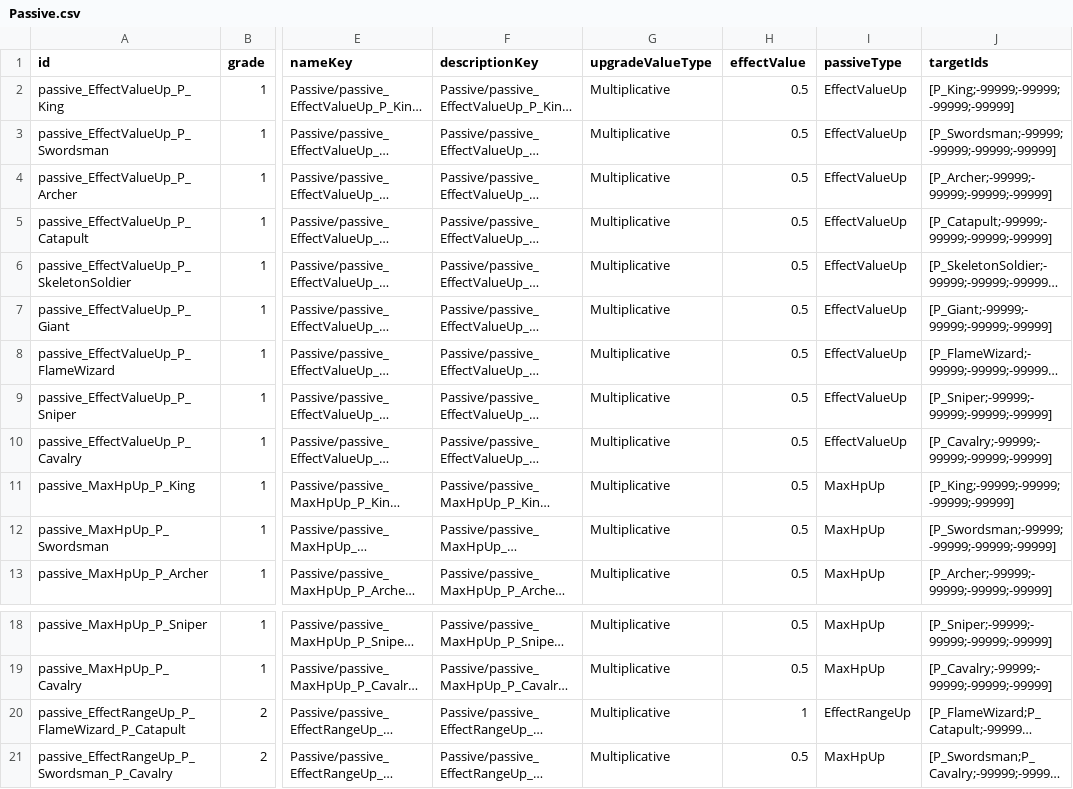
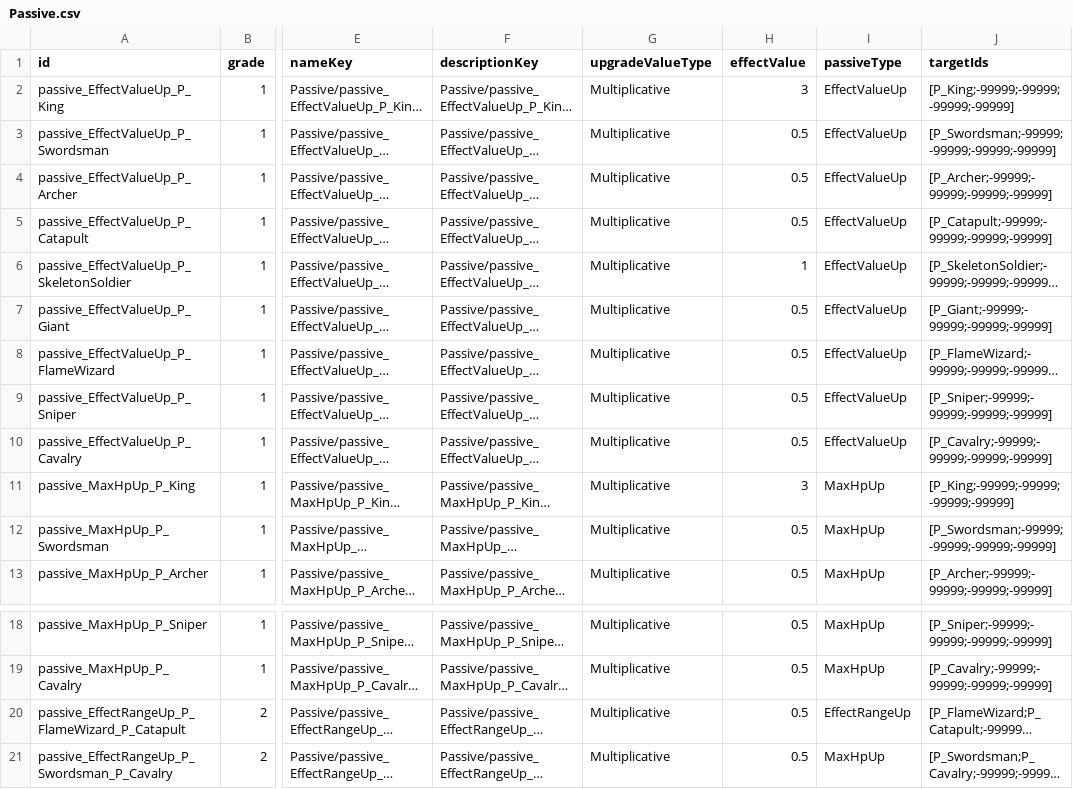
Before and after one commit to AlohaFactory-Dev/SimpleSiege, a CSV file: Assets/Coconut/Configs/Tables/Passive.csv, drawn as a sheet; only a part is shown, gaps mark what is left out; long unchanged cells end in …; the diff names each change by its address in the sheet, - before the commit and + after, or states it on an @@ line.

```diff
--- a/Assets/Coconut/Configs/Tables/Passive.csv
+++ b/Assets/Coconut/Configs/Tables/Passive.csv
-H2 (effectValue): 0.5
+H2 (effectValue): 3
-H6 (effectValue): 0.5
+H6 (effectValue): 1
-H11 (effectValue): 0.5
+H11 (effectValue): 3
-H20 (effectValue): 1
+H20 (effectValue): 0.5
```
Also changed, not shown: Assets/Coconut/Configs/Tables/Text.csv.
